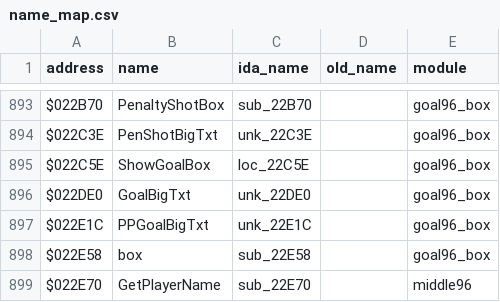
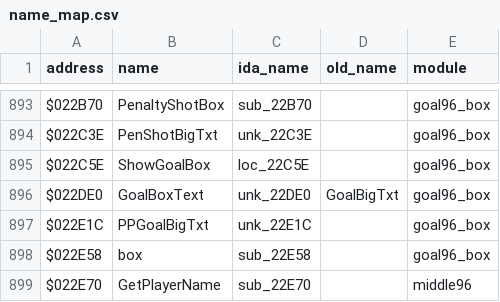
Before and after one commit to abdulahmad/NHL96Genesis, a CSV file: docs/name_map.csv, drawn as a sheet; only a part is shown, gaps mark what is left out.

```diff
--- a/docs/name_map.csv
+++ b/docs/name_map.csv
@@ -895,3 +895,3 @@ $022C3E,PenShotBigTxt,unk_22C3E,,goal96_box
 $022C5E,ShowGoalBox,loc_22C5E,,goal96_box
-$022DE0,GoalBigTxt,unk_22DE0,,goal96_box
+$022DE0,GoalBoxText,unk_22DE0,GoalBigTxt,goal96_box
 $022E1C,PPGoalBigTxt,unk_22E1C,,goal96_box
```
Also changed, not shown: 1 other file.
